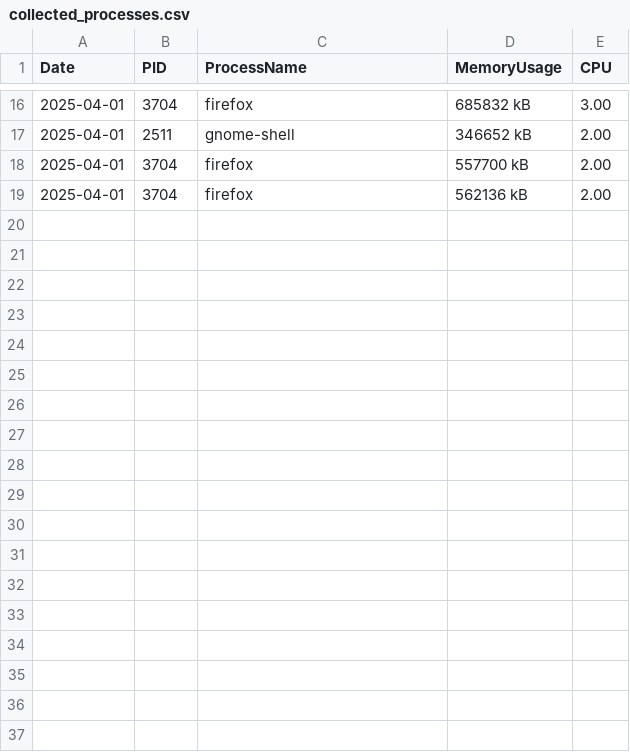
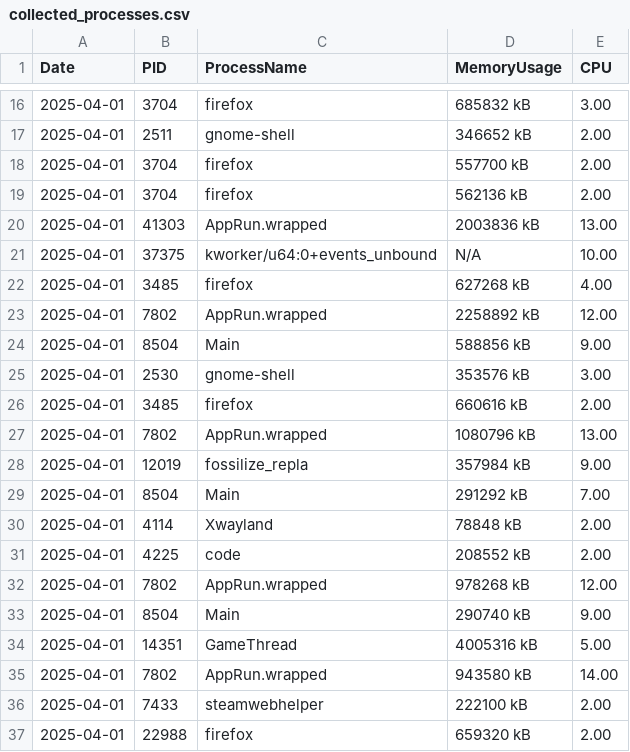
Before and after one commit to I1gorr/System-Bottleneck-Predictor, a CSV file: collected_processes.csv, drawn as a sheet; only a part is shown, gaps mark what is left out.

```diff
--- a/collected_processes.csv
+++ b/collected_processes.csv
@@ -19 +19,19 @@ Date,PID,ProcessName,MemoryUsage,CPU
 2025-04-01,3704,firefox, 562136 kB,2.00
+2025-04-01,41303,AppRun.wrapped,2003836 kB,13.00
+2025-04-01,37375,kworker/u64:0+events_unbound,N/A,10.00
+2025-04-01,3485,firefox, 627268 kB,4.00
+2025-04-01,7802,AppRun.wrapped,2258892 kB,12.00
+2025-04-01,8504,Main, 588856 kB,9.00
+2025-04-01,2530,gnome-shell, 353576 kB,3.00
+2025-04-01,3485,firefox, 660616 kB,2.00
+2025-04-01,7802,AppRun.wrapped,1080796 kB,13.00
+2025-04-01,12019,fossilize_repla, 357984 kB,9.00
+2025-04-01,8504,Main, 291292 kB,7.00
+2025-04-01,4114,Xwayland,  78848 kB,2.00
+2025-04-01,4225,code, 208552 kB,2.00
+2025-04-01,7802,AppRun.wrapped, 978268 kB,12.00
+2025-04-01,8504,Main, 290740 kB,9.00
+2025-04-01,14351,GameThread,4005316 kB,5.00
+2025-04-01,7802,AppRun.wrapped, 943580 kB,14.00
+2025-04-01,7433,steamwebhelper, 222100 kB,2.00
+2025-04-01,22988,firefox, 659320 kB,2.00
```
Also changed, not shown: 3 other files.
